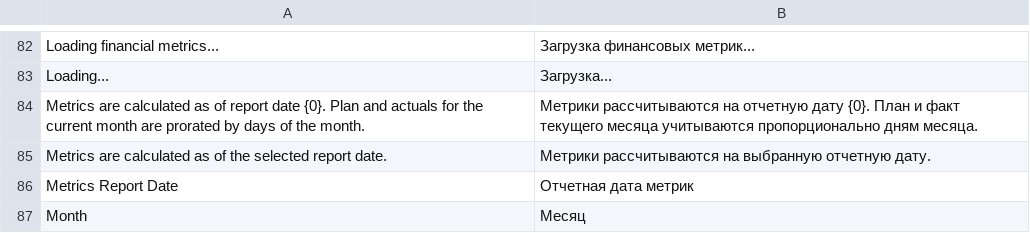
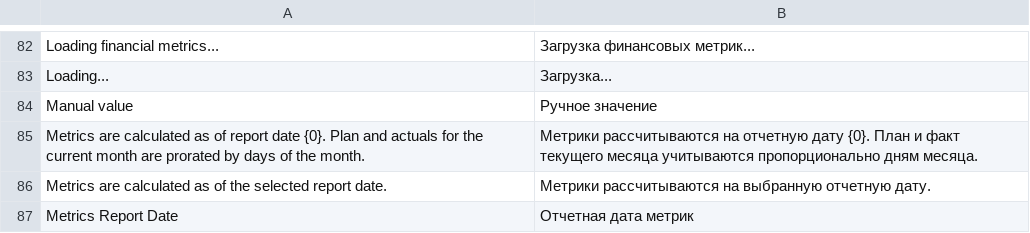
Before and after one commit to Dinext-pro/dinext-projects-pl, a CSV file: dinext_projects_pl/translations/ru.csv, drawn as a sheet; only a part is shown, gaps mark what is left out; the shorter side is filled out with more unchanged rows; the diff names each change by its address in the sheet, - before the commit and + after, or states it on an @@ line.

Commit message:
feat(budget): mark own plan/forecast cells
Co-authored-by: Administrator <administrator@dinext.invalid>

```diff
--- a/dinext_projects_pl/translations/ru.csv
+++ b/dinext_projects_pl/translations/ru.csv
+row 84: Manual value | Ручное значение
```
Also changed, not shown: 5 other files.
